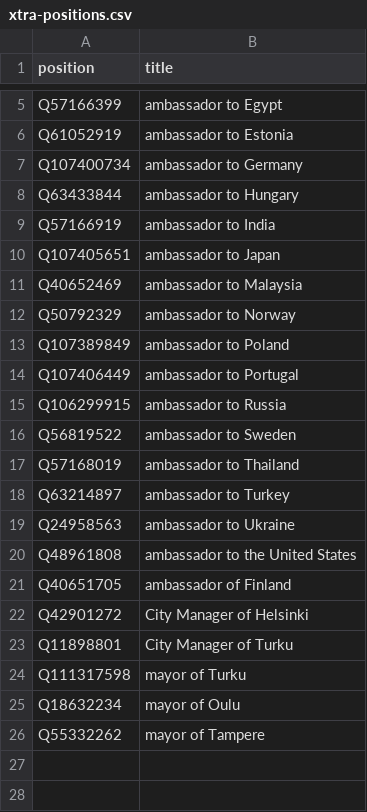
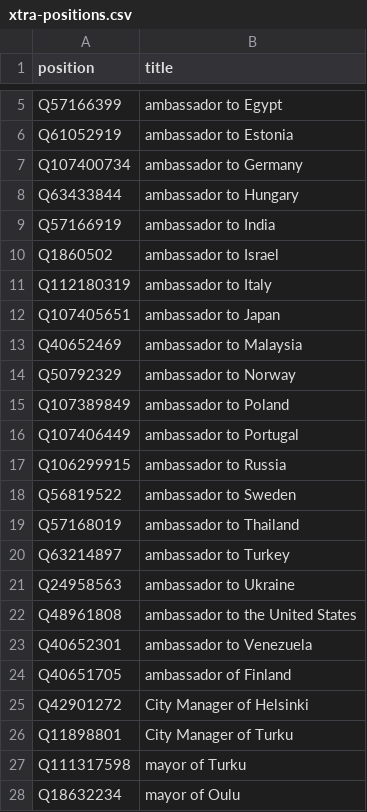
Before and after one commit to every-politician-scrapers/finland-cabinet, a CSV file: wikidata/xtra-positions.csv, drawn as a sheet; only a part is shown, gaps mark what is left out; the shorter side is filled out with more unchanged rows; the diff names each change by its address in the sheet, - before the commit and + after, or states it on an @@ line.

Commit message:
add more ambassadorial positions

```diff
--- a/wikidata/xtra-positions.csv
+++ b/wikidata/xtra-positions.csv
+row 10: Q1860502 | ambassador to Israel
+row 11: Q112180319 | ambassador to Italy
+row 23: Q40652301 | ambassador to Venezuela
```
